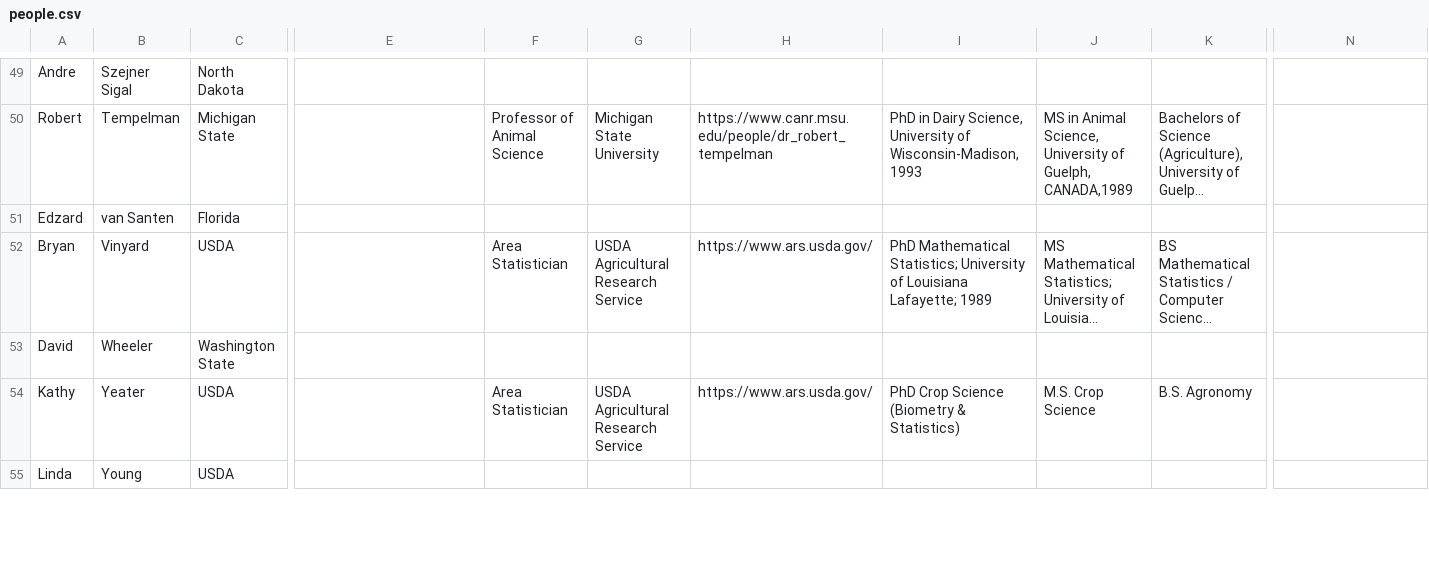
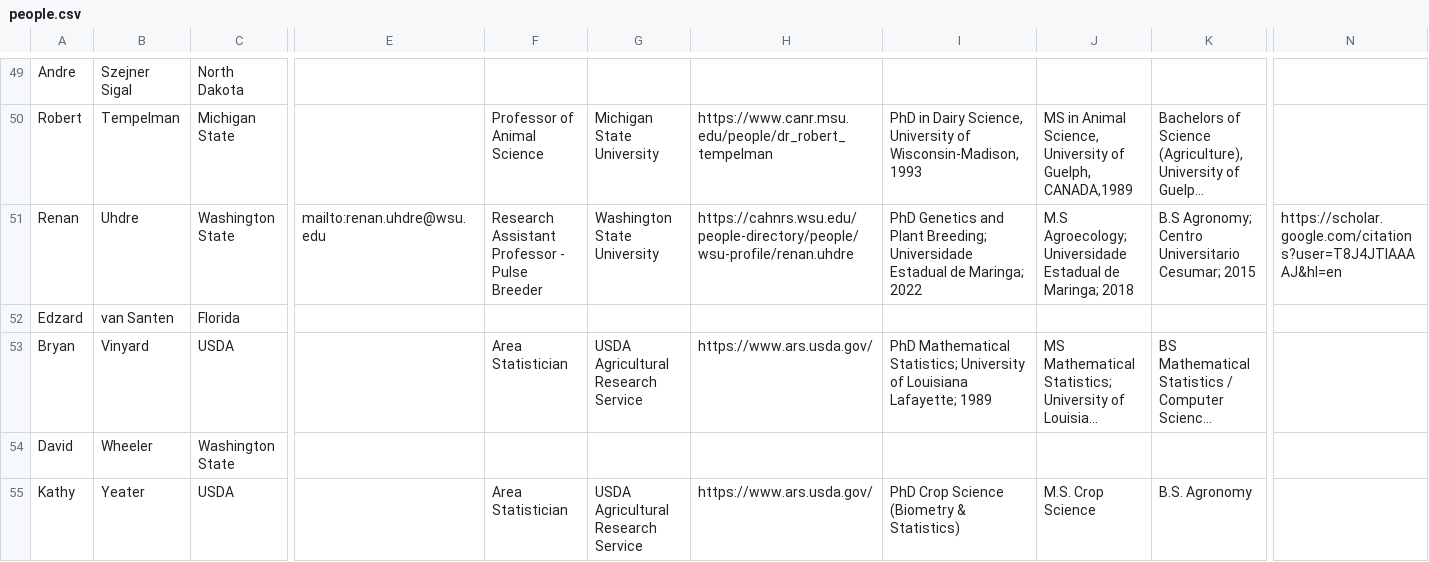
Before and after one commit to NCCC170/nccc170-website, a CSV file: R/people.csv, drawn as a sheet; only a part is shown, gaps mark what is left out; the shorter side is filled out with more unchanged rows; long unchanged cells end in …; rows hold the shown columns only; the diff names each change by its address in the sheet, - before the commit and + after, or states it on an @@ line.

Commit message:
Renan Uhdre

```diff
--- a/R/people.csv
+++ b/R/people.csv
+row 51: Renan | Uhdre | Washington State | mailto:renan.uhdre@wsu.edu | Research Assistant Professor - Pulse Breeder | Washington State University | https://cahnrs.wsu.edu/people-directory/people/wsu-profile/renan.uhdre | PhD Genetics and Plant Breeding; Universidade Estadual de Maringa; 2022 | M.S Agroecology; Universidade Estadual de Maringa; 2018 | B.S Agronomy; Centro Universitario Cesumar; 2015 | https://scholar.google.com/citations?user=T8J4JTIAAAAJ&hl=en
```
Also changed, not shown: 2 other files.
